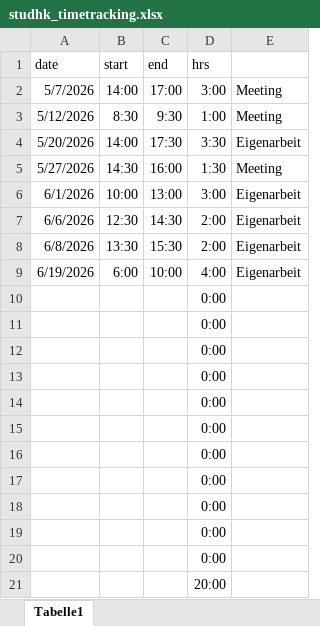
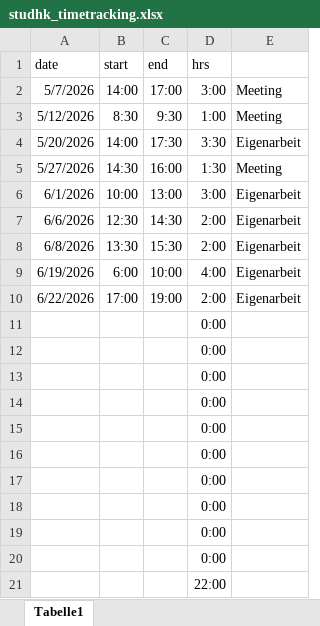
Before and after one commit to stephanform/reveald, an Excel workbook: docs/management/studhk/studhk_timetracking.xlsx, sheet Tabelle1, drawn as a sheet; values as stored, in another font and other column widths than the file's, no borders; removed rows and columns are numbered as before the commit, all else as after; the diff names each change by its address in the sheet, - before the commit and + after, or states it on an @@ line.

```diff
--- a/docs/management/studhk/studhk_timetracking.xlsx (sheet Tabelle1)
+++ b/docs/management/studhk/studhk_timetracking.xlsx (sheet Tabelle1)
+row 10: 6/22/2026 | 17:00 | 19:00 | 2:00 | Eigenarbeit
-D21 (hrs): 0:00
+D21 (hrs): 22:00
-row 21:  |  |  | 20:00
```
Also changed, not shown: formulas that keep their value, 2 other files.
